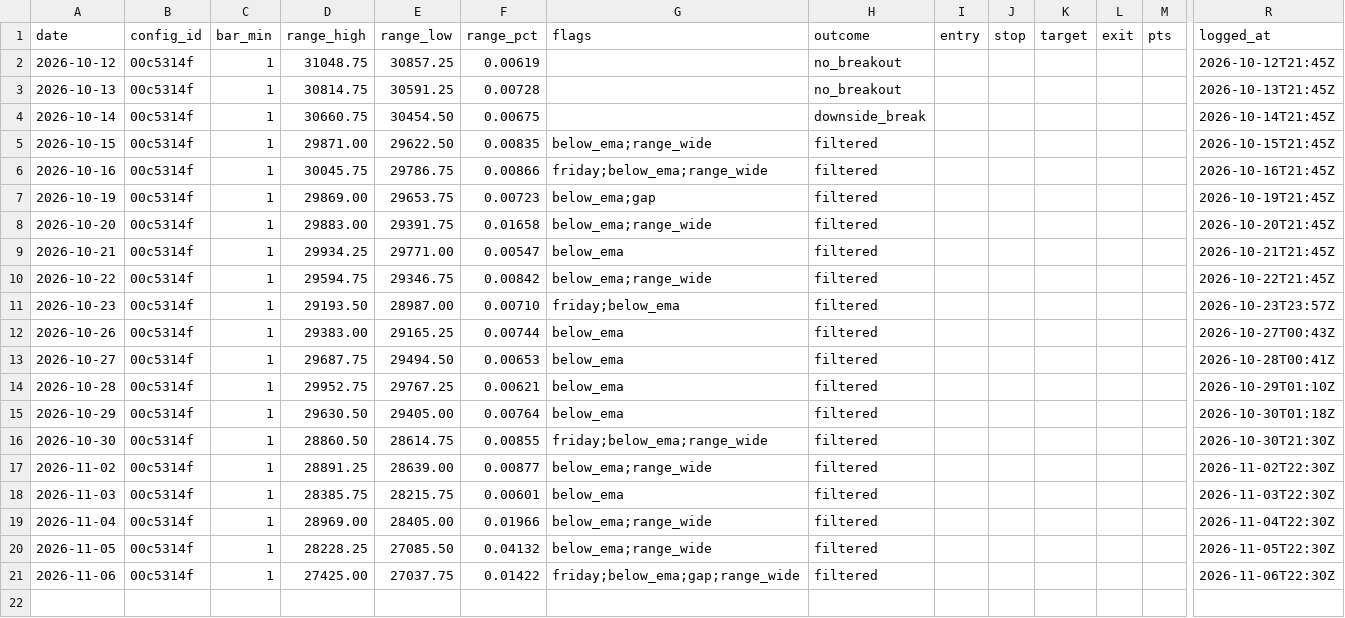
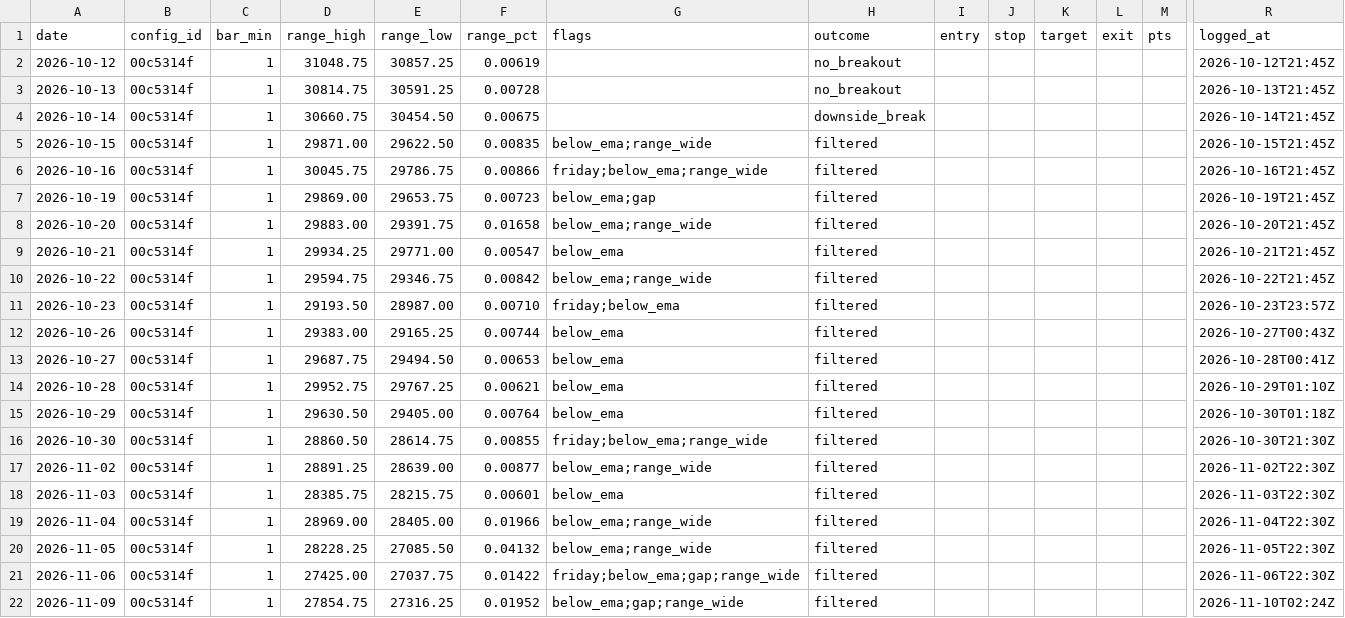
Before and after one commit to jlee056/orb-bot, a CSV file: forward/forward_log.csv, drawn as a sheet; only a part is shown, gaps mark what is left out; rows hold the shown columns only; the diff names each change by its address in the sheet, - before the commit and + after, or states it on an @@ line.

```diff
--- a/forward/forward_log.csv
+++ b/forward/forward_log.csv
+row 22: 2026-11-09 | 00c5314f | 1 | 27854.75 | 27316.25 | 0.01952 | below_ema;gap;range_wide | filtered |  |  |  |  |  | 2026-11-10T02:24Z
```
Also changed, not shown: forward/forward_log_both60.csv, forward/forward_log_orb5.csv, 2 other files.
